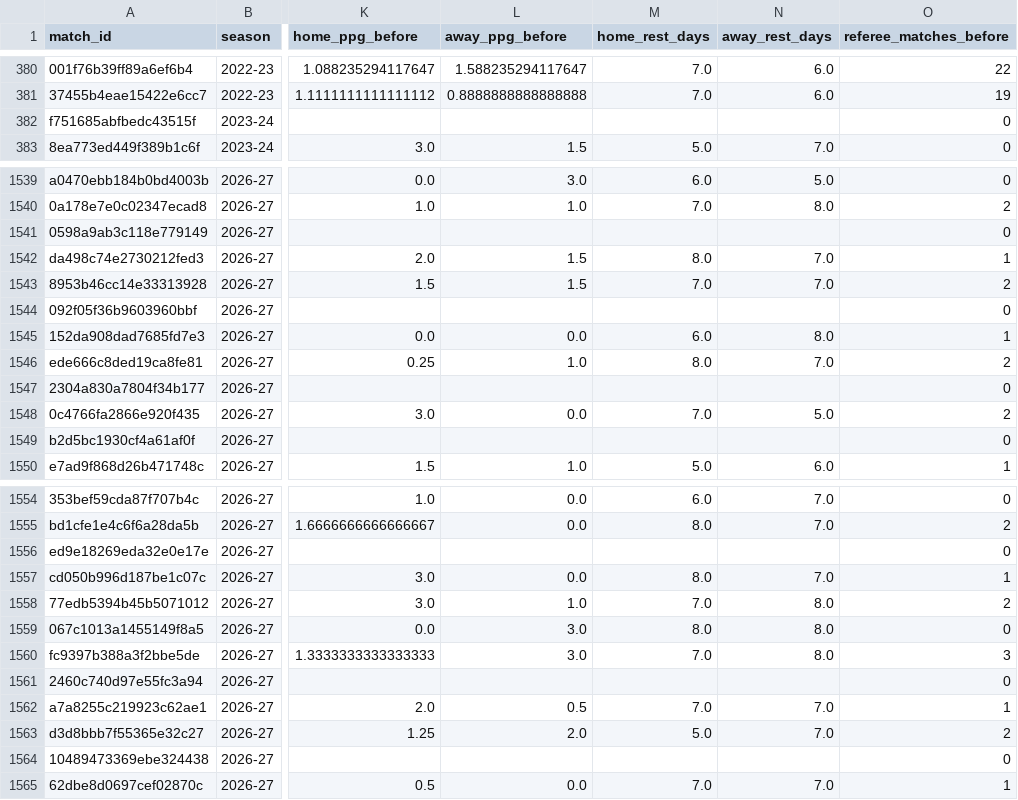
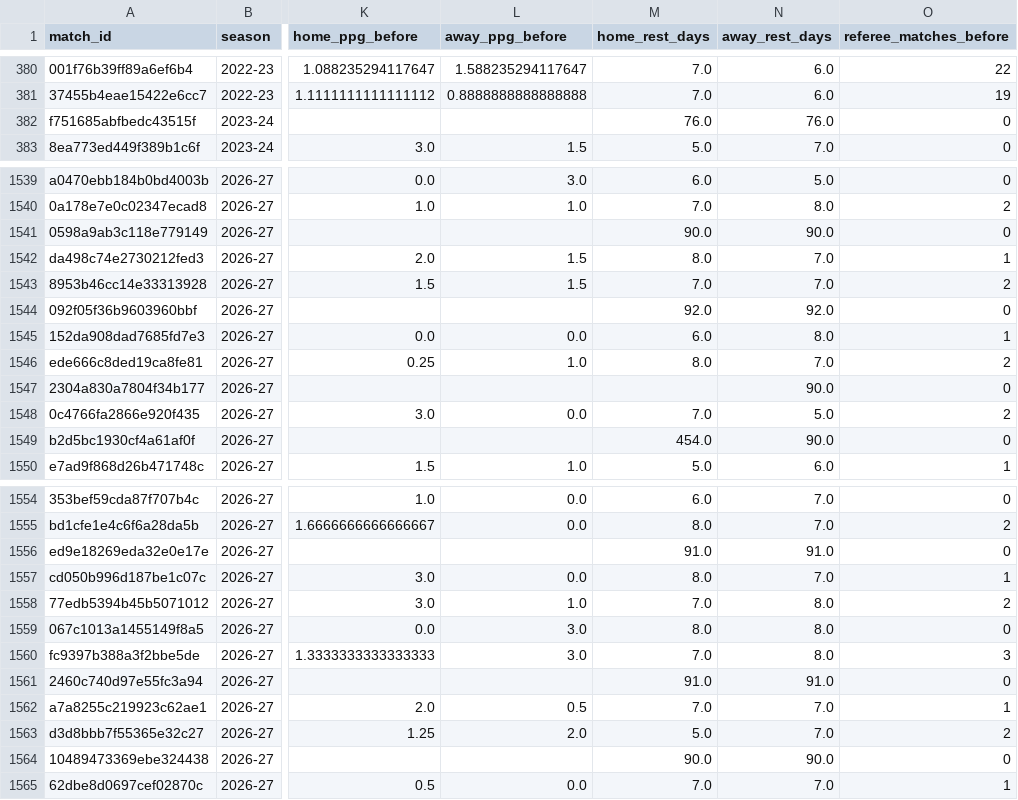
Before and after one commit to Multikabel/pl-analytika-2, a CSV file: data/tables/match_pre_match_context.csv, drawn as a sheet; only a part is shown, gaps mark what is left out; the diff covers the shown part only; the diff names each change by its address in the sheet, - before the commit and + after, or states it on an @@ line.

```diff
--- a/data/tables/match_pre_match_context.csv
+++ b/data/tables/match_pre_match_context.csv
-M382 (home_rest_days): (empty)
+M382 (home_rest_days): 76.0
-N382 (away_rest_days): (empty)
+N382 (away_rest_days): 76.0
-M1541 (home_rest_days): (empty)
+M1541 (home_rest_days): 90.0
-N1541 (away_rest_days): (empty)
+N1541 (away_rest_days): 90.0
-M1544 (home_rest_days): (empty)
+M1544 (home_rest_days): 92.0
-N1544 (away_rest_days): (empty)
+N1544 (away_rest_days): 92.0
-N1547 (away_rest_days): (empty)
+N1547 (away_rest_days): 90.0
-M1549 (home_rest_days): (empty)
+M1549 (home_rest_days): 454.0
-N1549 (away_rest_days): (empty)
+N1549 (away_rest_days): 90.0
-M1556 (home_rest_days): (empty)
+M1556 (home_rest_days): 91.0
-N1556 (away_rest_days): (empty)
+N1556 (away_rest_days): 91.0
-M1561 (home_rest_days): (empty)
+M1561 (home_rest_days): 91.0
-N1561 (away_rest_days): (empty)
+N1561 (away_rest_days): 91.0
-M1564 (home_rest_days): (empty)
+M1564 (home_rest_days): 90.0
-N1564 (away_rest_days): (empty)
+N1564 (away_rest_days): 90.0
```
Also changed, not shown: 58 edited cells elsewhere in this file, data/tables/data_quality_report.csv, data/tables/matches.csv, 6 other files.
